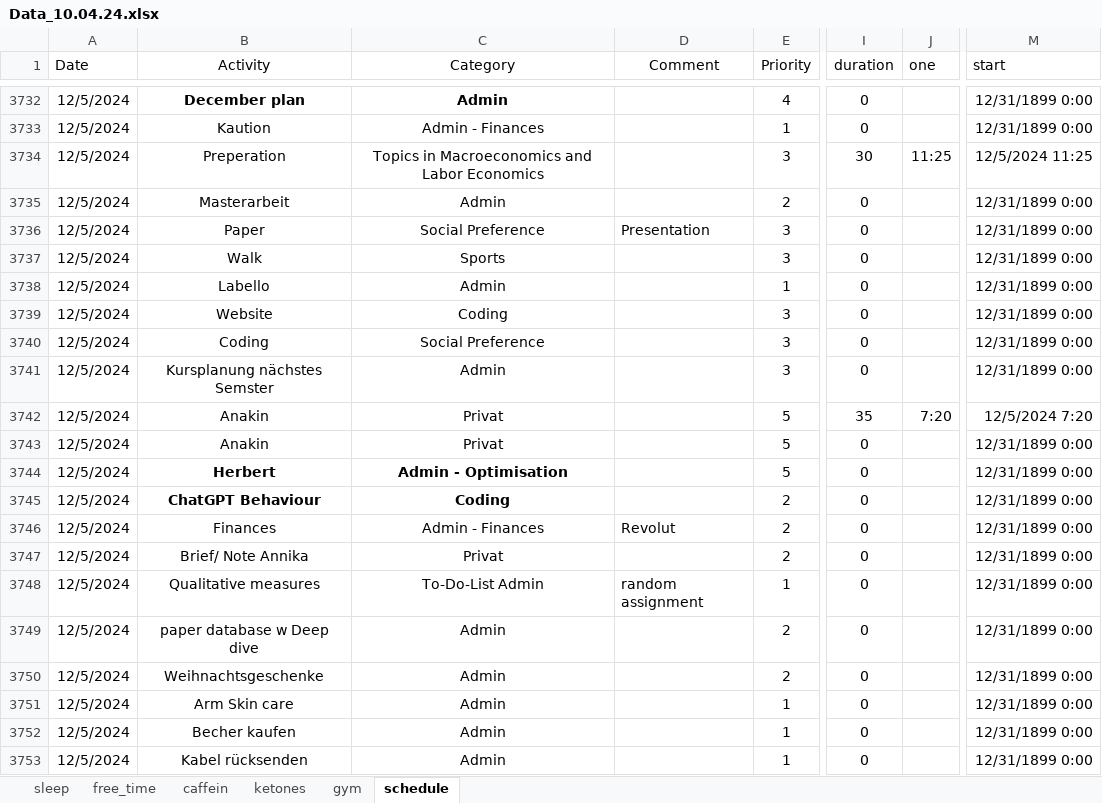
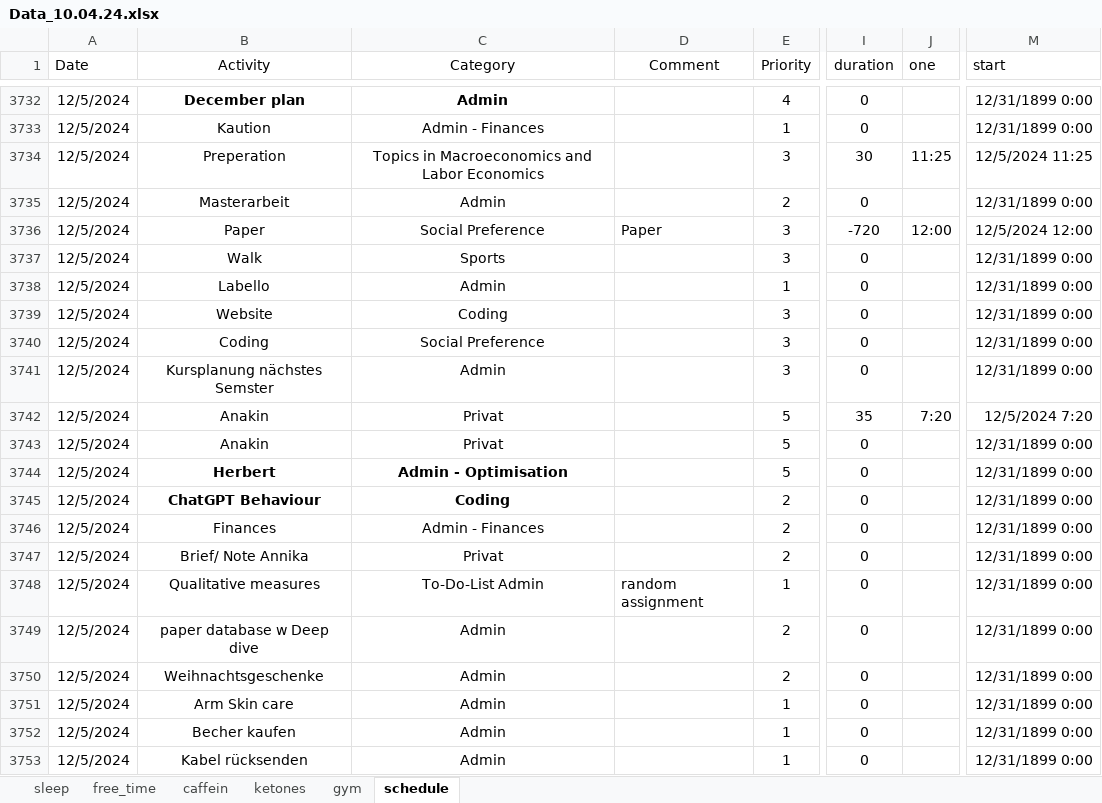
Before and after one commit to chris-kremer/dashapp, an Excel workbook: Data_10.04.24.xlsx, sheet schedule, drawn as a sheet; only a part is shown, gaps mark what is left out; values as stored, in another font and other column widths than the file's, no borders; conditional formats not drawn; the diff names each change by its address in the sheet, - before the commit and + after, or states it on an @@ line.

Commit message:
Automated update for Excel file

```diff
--- a/Data_10.04.24.xlsx (sheet schedule)
+++ b/Data_10.04.24.xlsx (sheet schedule)
-D3736 (Comment): Presentation
+D3736 (Comment): Paper
-I3736 (duration): 0
+I3736 (duration): -720
-J3736 (one): (empty)
+J3736 (one): 12:00
-M3736 (start): 12/31/1899 0:00
+M3736 (start): 12/5/2024 12:00
-D3746 (Comment): Revolut
+D3746 (Comment): (empty)
```
